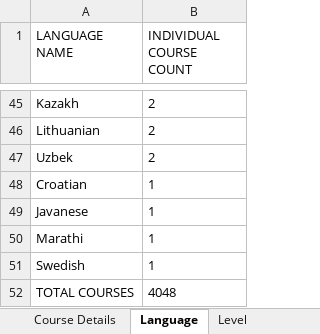
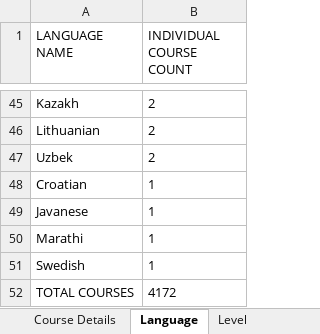
Before and after one commit to ajmaliikk/OpenSourcePandits_Coursera, an Excel workbook: firefoxOutput.xlsx, sheet Language, drawn as a sheet; only a part is shown, gaps mark what is left out; values as stored, in another font and other column widths than the file's, no borders; the diff covers the shown part only; the diff names each change by its address in the sheet, - before the commit and + after, or states it on an @@ line.

```diff
--- a/firefoxOutput.xlsx (sheet Language)
+++ b/firefoxOutput.xlsx (sheet Language)
-B52 (INDIVIDUAL COURSE COUNT): 4048
+B52 (INDIVIDUAL COURSE COUNT): 4172
```
Also changed, not shown: 7 added rows, 7 removed rows and 16 edited cells elsewhere in this sheet, sheet Level, chromeOutput.xlsx, 57 other files.
